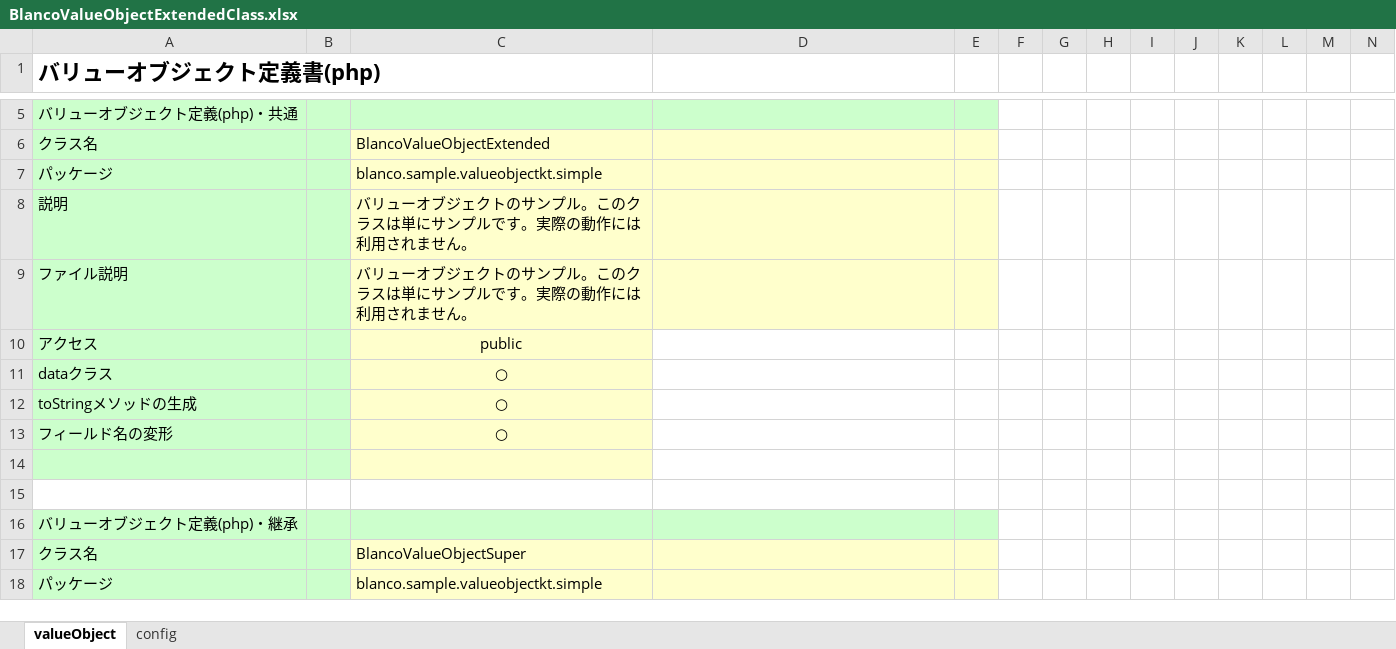
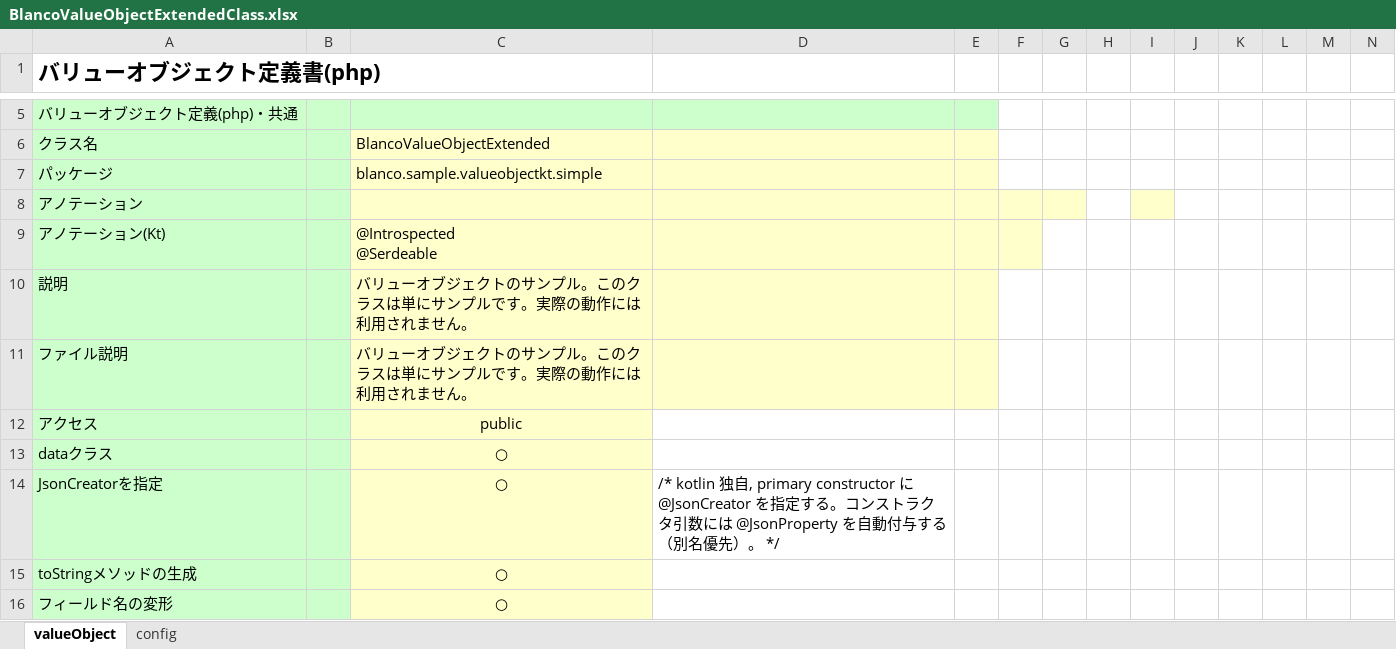
Before and after one commit to uedaueo/blancoValueObjectKt, an Excel workbook: meta/objects2/BlancoValueObjectExtendedClass.xlsx, sheet valueObject, drawn as a sheet; only a part is shown, gaps mark what is left out; the shorter side is filled out with more unchanged rows; values as stored, in another font and other column widths than the file's, no borders; rows hold the shown columns only; ↵ is a line break in a cell; the diff covers the shown part only; the diff names each change by its address in the sheet, - before the commit and + after, or states it on an @@ line.

Commit message:
3.0.4: Implement JsonCreator option. Enable alias for field list.

```diff
--- a/meta/objects2/BlancoValueObjectExtendedClass.xlsx (sheet valueObject)
+++ b/meta/objects2/BlancoValueObjectExtendedClass.xlsx (sheet valueObject)
+row 8: アノテーション
+row 9: アノテーション(Kt) |  | @Introspected ↵ @Serdeable
+row 14: JsonCreatorを指定 |  | ○ | /* kotlin 独自, primary constructor に @JsonCreator を指定する。コンストラクタ引数には @JsonProperty を自動付与する（別名優先）。 */
```
Also changed, not shown: 13 added rows and 1 edited cell elsewhere in this sheet, meta/program/BlancoValueObjectKtClassStructure.xlsx, meta/program/BlancoValueObjectKtFieldStructure.xlsx, 6 other files.
